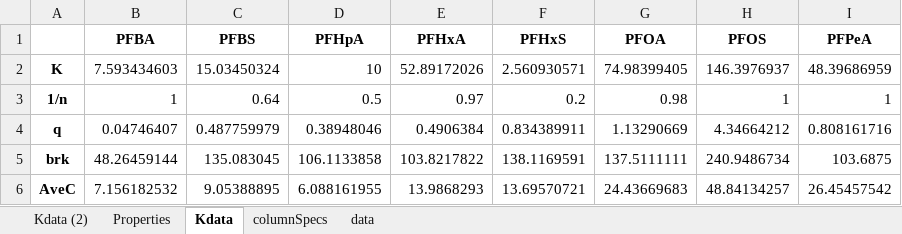
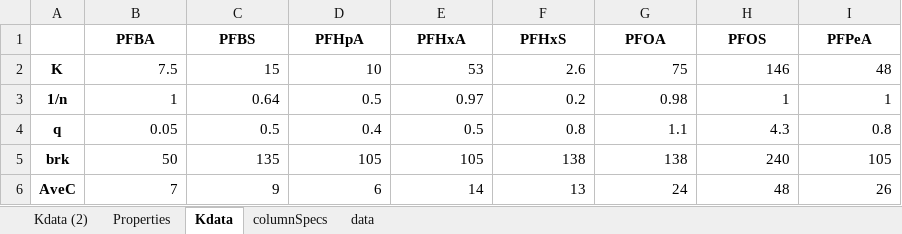
Before and after one commit to USEPA/Water_Treatment_Models, an Excel workbook: PSDM/test_LL/test_gac.xlsx, sheet Kdata, drawn as a sheet; values as stored, in another font and other column widths than the file's, no borders; the diff names each change by its address in the sheet, - before the commit and + after, or states it on an @@ line.

Commit message:
Update test_gac.xlsx

```diff
--- a/PSDM/test_LL/test_gac.xlsx (sheet Kdata)
+++ b/PSDM/test_LL/test_gac.xlsx (sheet Kdata)
-B2 (PFBA): 7.593434603
+B2 (PFBA): 7.5
-C2 (PFBS): 15.03450324
+C2 (PFBS): 15
-E2 (PFHxA): 52.89172026
+E2 (PFHxA): 53
-F2 (PFHxS): 2.560930571
+F2 (PFHxS): 2.6
-G2 (PFOA): 74.98399405
+G2 (PFOA): 75
-H2 (PFOS): 146.3976937
+H2 (PFOS): 146
-I2 (PFPeA): 48.39686959
+I2 (PFPeA): 48
-B4 (PFBA): 0.04746407
+B4 (PFBA): 0.05
-C4 (PFBS): 0.487759979
+C4 (PFBS): 0.5
-D4 (PFHpA): 0.38948046
+D4 (PFHpA): 0.4
-E4 (PFHxA): 0.4906384
+E4 (PFHxA): 0.5
-F4 (PFHxS): 0.834389911
+F4 (PFHxS): 0.8
-G4 (PFOA): 1.13290669
+G4 (PFOA): 1.1
-H4 (PFOS): 4.34664212
+H4 (PFOS): 4.3
-I4 (PFPeA): 0.808161716
+I4 (PFPeA): 0.8
-B5 (PFBA): 48.26459144
+B5 (PFBA): 50
-C5 (PFBS): 135.083045
+C5 (PFBS): 135
-D5 (PFHpA): 106.1133858
+D5 (PFHpA): 105
-E5 (PFHxA): 103.8217822
+E5 (PFHxA): 105
-F5 (PFHxS): 138.1169591
+F5 (PFHxS): 138
-G5 (PFOA): 137.5111111
+G5 (PFOA): 138
-H5 (PFOS): 240.9486734
+H5 (PFOS): 240
-I5 (PFPeA): 103.6875
+I5 (PFPeA): 105
-B6 (PFBA): 7.156182532
+B6 (PFBA): 7
-C6 (PFBS): 9.05388895
+C6 (PFBS): 9
-D6 (PFHpA): 6.088161955
+D6 (PFHpA): 6
-E6 (PFHxA): 13.9868293
+E6 (PFHxA): 14
-F6 (PFHxS): 13.69570721
+F6 (PFHxS): 13
-G6 (PFOA): 24.43669683
+G6 (PFOA): 24
-H6 (PFOS): 48.84134257
+H6 (PFOS): 48
-I6 (PFPeA): 26.45457542
+I6 (PFPeA): 26
```
